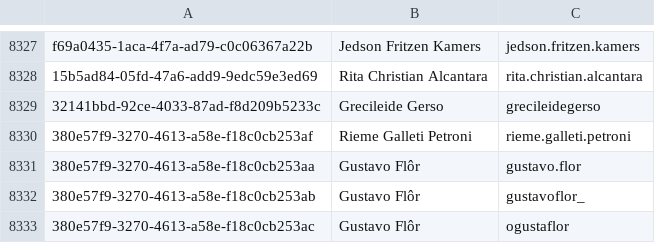
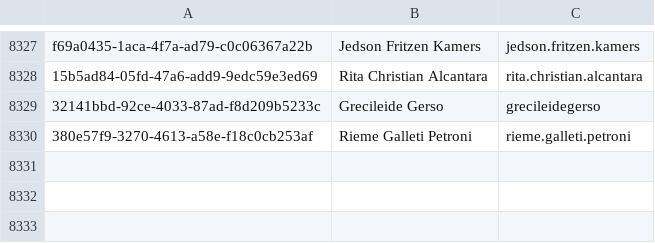
Before and after one commit to gustavo-flor/find-user-service, a CSV file: src/main/resources/data.csv, drawn as a sheet; only a part is shown, gaps mark what is left out; the diff names each change by its address in the sheet, - before the commit and + after, or states it on an @@ line.

```diff
--- a/src/main/resources/data.csv
+++ b/src/main/resources/data.csv
-row 8331: 380e57f9-3270-4613-a58e-f18c0cb253aa | Gustavo Flôr | gustavo.flor
-row 8332: 380e57f9-3270-4613-a58e-f18c0cb253ab | Gustavo Flôr | gustavoflor_
-row 8333: 380e57f9-3270-4613-a58e-f18c0cb253ac | Gustavo Flôr | ogustaflor
```
Also changed, not shown: 5 other files.
